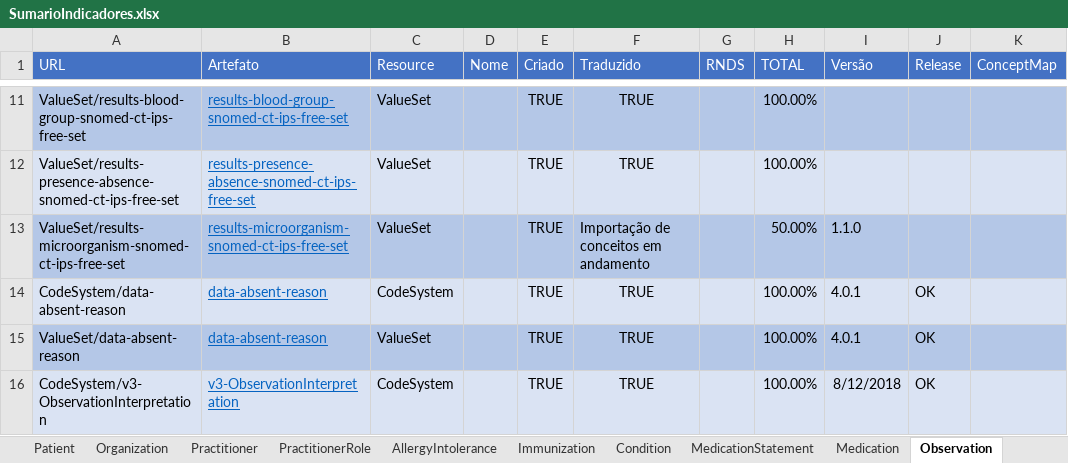
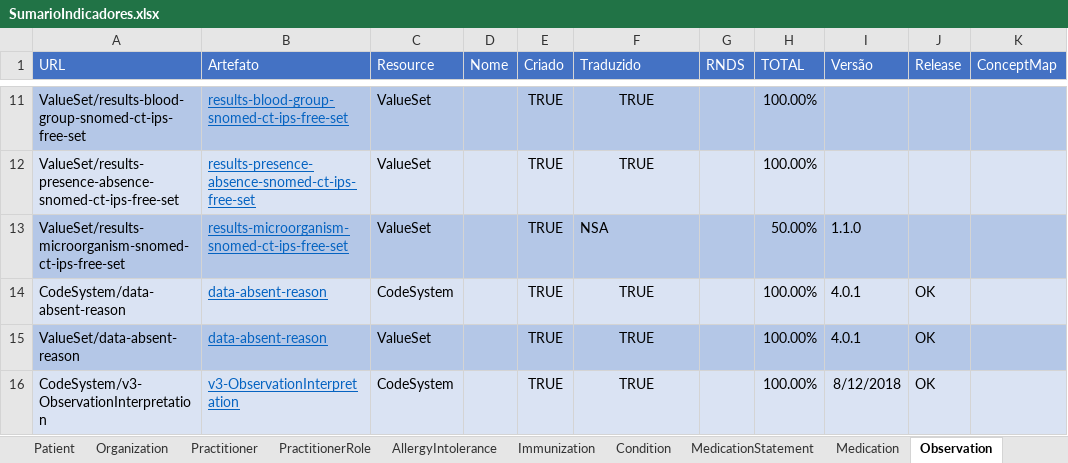
Before and after one commit to moaassis/https-git-codecommit.sa-east-1.amazonaws.com-v1-repos-ips-brasil-documentos, an Excel workbook: Gestão do Projeto/Indicadores/SumarioIndicadores.xlsx, sheet Observation, drawn as a sheet; only a part is shown, gaps mark what is left out; values as stored, in another font and other column widths than the file's, no borders; the diff names each change by its address in the sheet, - before the commit and + after, or states it on an @@ line.

```diff
--- a/Gestão do Projeto/Indicadores/SumarioIndicadores.xlsx (sheet Observation)
+++ b/Gestão do Projeto/Indicadores/SumarioIndicadores.xlsx (sheet Observation)
-F13 (Traduzido): Importação de conceitos em andamento
+F13 (Traduzido): NSA
```
Also changed, not shown: sheet Immunization, 2 other files.
